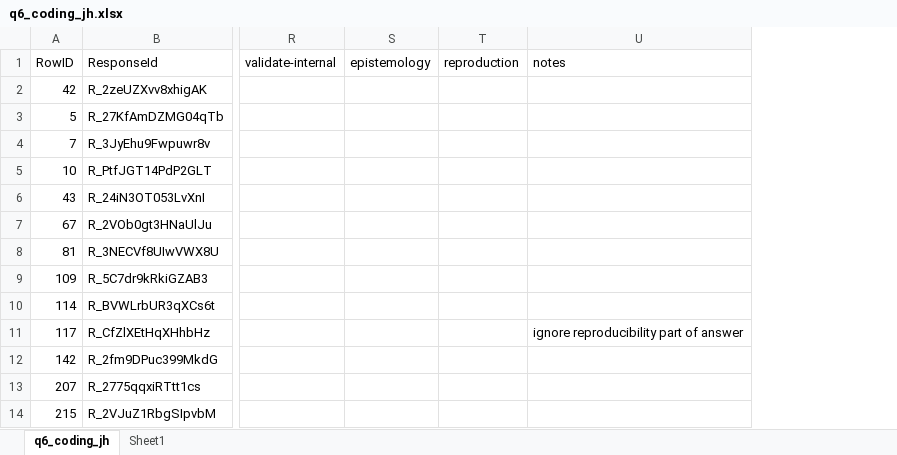
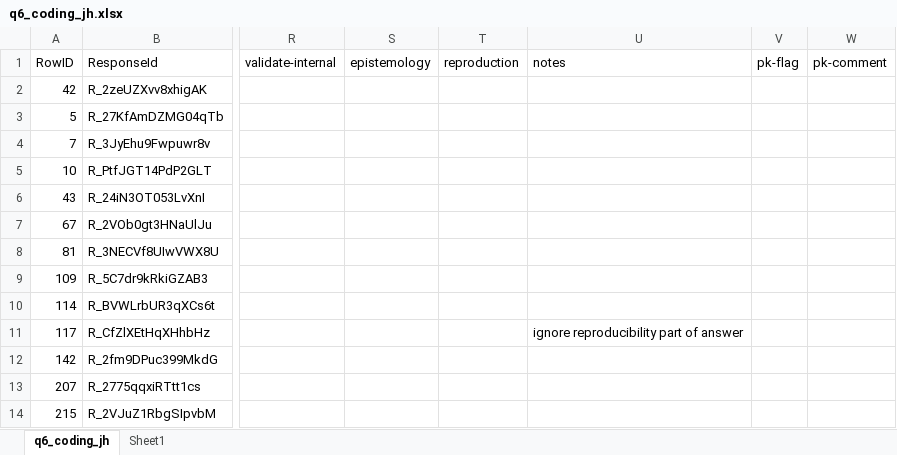
Before and after one commit to HEGSRR/OR-Replicability-in-Geography-Survey, an Excel workbook: data/derived/public/q6_coding_jh.xlsx, sheet q6_coding_jh, drawn as a sheet; only a part is shown, gaps mark what is left out; values as stored, in another font and other column widths than the file's, no borders; the diff names each change by its address in the sheet, - before the commit and + after, or states it on an @@ line.

Commit message:
PK review complete

```diff
--- a/data/derived/public/q6_coding_jh.xlsx (sheet q6_coding_jh)
+++ b/data/derived/public/q6_coding_jh.xlsx (sheet q6_coding_jh)
+column V (pk-flag), empty
+column W (pk-comment), empty
```
